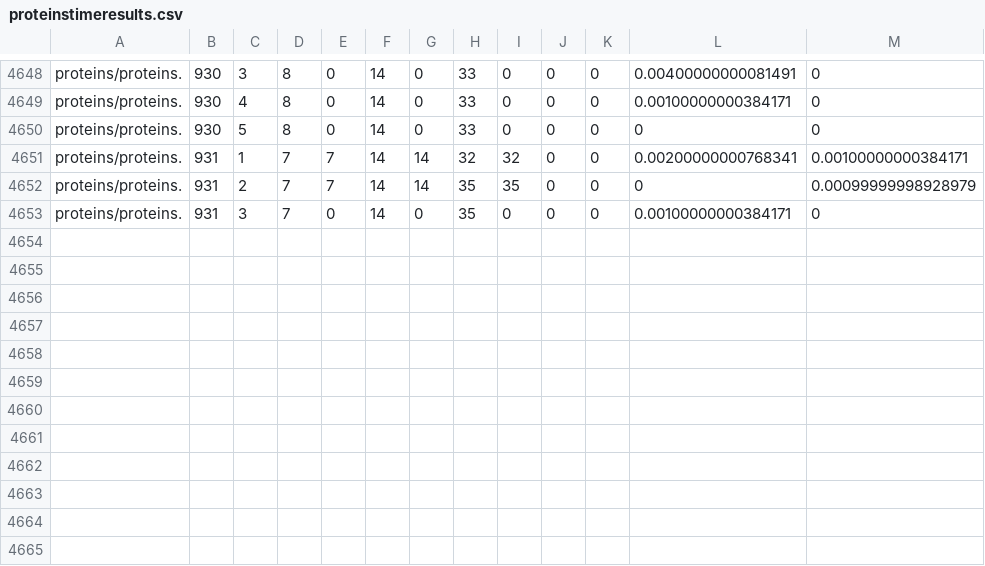
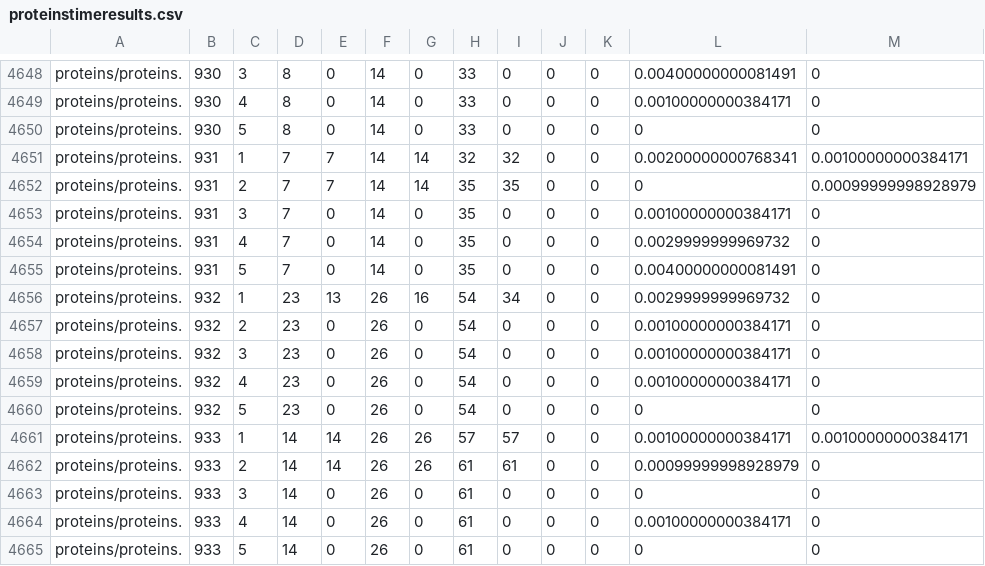
Before and after one commit to cakcora/PeaceCorps, a CSV file: CoralTda/results/proteinstimeresults.csv, drawn as a sheet; only a part is shown, gaps mark what is left out; the diff names each change by its address in the sheet, - before the commit and + after, or states it on an @@ line.

```diff
--- a/CoralTda/results/proteinstimeresults.csv
+++ b/CoralTda/results/proteinstimeresults.csv
+row 4654: proteins/proteins. | 931 | 4 | 7 | 0 | 14 | 0 | 35 | 0 | 0 | 0 | 0.0029999999969732 | 0
+row 4655: proteins/proteins. | 931 | 5 | 7 | 0 | 14 | 0 | 35 | 0 | 0 | 0 | 0.00400000000081491 | 0
+row 4656: proteins/proteins. | 932 | 1 | 23 | 13 | 26 | 16 | 54 | 34 | 0 | 0 | 0.0029999999969732 | 0
+row 4657: proteins/proteins. | 932 | 2 | 23 | 0 | 26 | 0 | 54 | 0 | 0 | 0 | 0.00100000000384171 | 0
+row 4658: proteins/proteins. | 932 | 3 | 23 | 0 | 26 | 0 | 54 | 0 | 0 | 0 | 0.00100000000384171 | 0
+row 4659: proteins/proteins. | 932 | 4 | 23 | 0 | 26 | 0 | 54 | 0 | 0 | 0 | 0.00100000000384171 | 0
+row 4660: proteins/proteins. | 932 | 5 | 23 | 0 | 26 | 0 | 54 | 0 | 0 | 0 | 0 | 0
+row 4661: proteins/proteins. | 933 | 1 | 14 | 14 | 26 | 26 | 57 | 57 | 0 | 0 | 0.00100000000384171 | 0.00100000000384171
+row 4662: proteins/proteins. | 933 | 2 | 14 | 14 | 26 | 26 | 61 | 61 | 0 | 0 | 0.00099999998928979 | 0
+row 4663: proteins/proteins. | 933 | 3 | 14 | 0 | 26 | 0 | 61 | 0 | 0 | 0 | 0 | 0
+row 4664: proteins/proteins. | 933 | 4 | 14 | 0 | 26 | 0 | 61 | 0 | 0 | 0 | 0.00100000000384171 | 0
+row 4665: proteins/proteins. | 933 | 5 | 14 | 0 | 26 | 0 | 61 | 0 | 0 | 0 | 0 | 0
```
Also changed, not shown: CoralTda/results/REDDIT-BINARYcluscoeffresults.csv, 27 other files.
